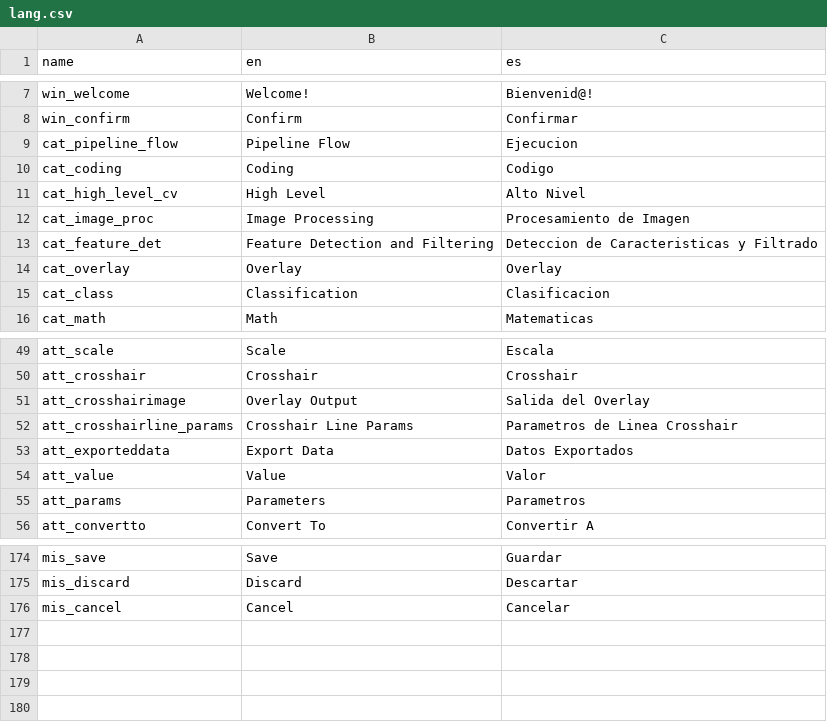
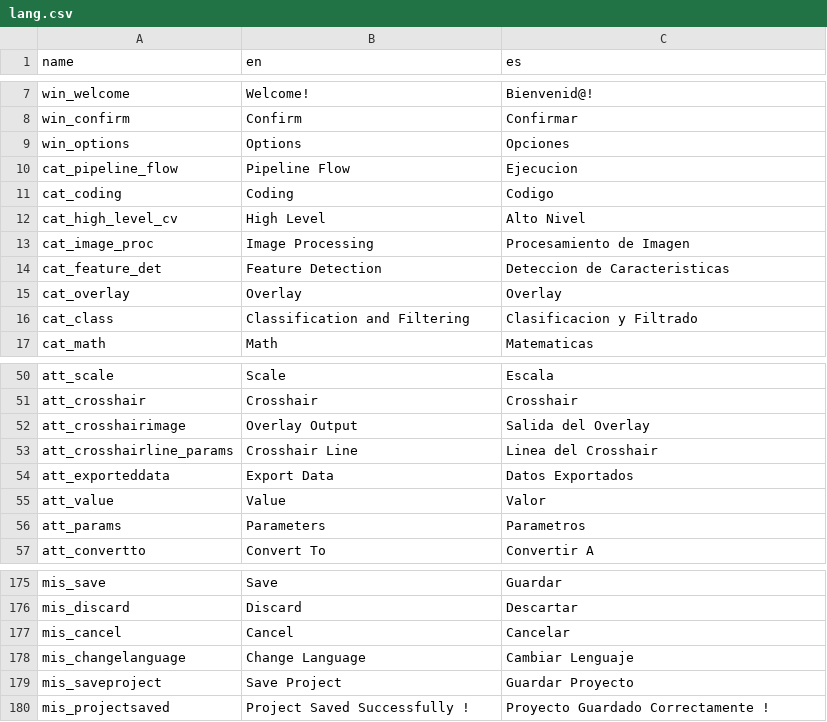
Before and after one commit to deltacv/PaperVision, a CSV file: PaperVision/src/main/resources/lang.csv, drawn as a sheet; only a part is shown, gaps mark what is left out.

Commit message:
Implement CrosshairNode CPython generator

```diff
--- a/PaperVision/src/main/resources/lang.csv
+++ b/PaperVision/src/main/resources/lang.csv
@@ -8,2 +8,3 @@ win_welcome,Welcome!,Bienvenid@!
 win_confirm,Confirm,Confirmar
+win_options,Options,Opciones
 cat_pipeline_flow,Pipeline Flow,Ejecucion
@@ -12,5 +13,5 @@ cat_high_level_cv,High Level,Alto Nivel
 cat_image_proc,Image Processing,Procesamiento de Imagen
-cat_feature_det,Feature Detection and Filtering,Deteccion de Caracteristicas y Filtrado
+cat_feature_det,Feature Detection,Deteccion de Caracteristicas
 cat_overlay,Overlay,Overlay
-cat_class,Classification,Clasificacion
+cat_class,Classification and Filtering,Clasificacion y Filtrado
 cat_math,Math,Matematicas
@@ -51,3 +52,3 @@ att_crosshair,Crosshair,Crosshair
 att_crosshairimage,Overlay Output,Salida del Overlay
-att_crosshairline_params,Crosshair Line Params,Parametros de Linea Crosshair
+att_crosshairline_params,Crosshair Line,Linea del Crosshair
 att_exporteddata,Export Data,Datos Exportados
@@ -176 +177,4 @@ mis_discard,Discard,Descartar
 mis_cancel,Cancel,Cancelar
+mis_changelanguage,Change Language,Cambiar Lenguaje
+mis_saveproject,Save Project,Guardar Proyecto
+mis_projectsaved,Project Saved Successfully !,Proyecto Guardado Correctamente !
```
Also changed, not shown: 11 other files.
